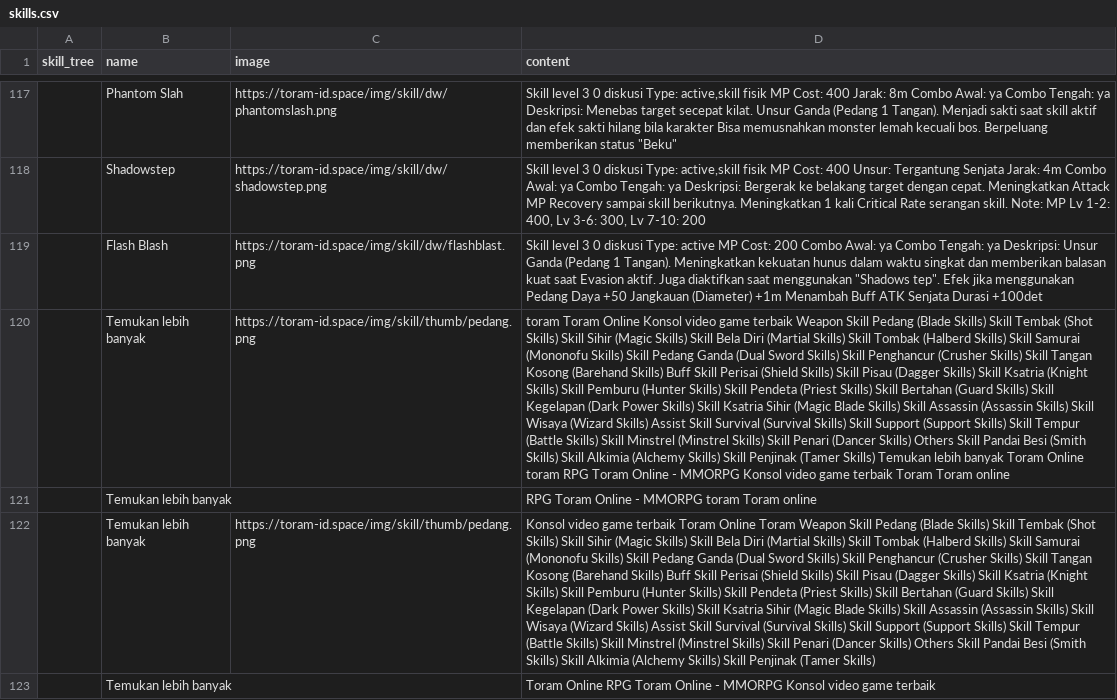
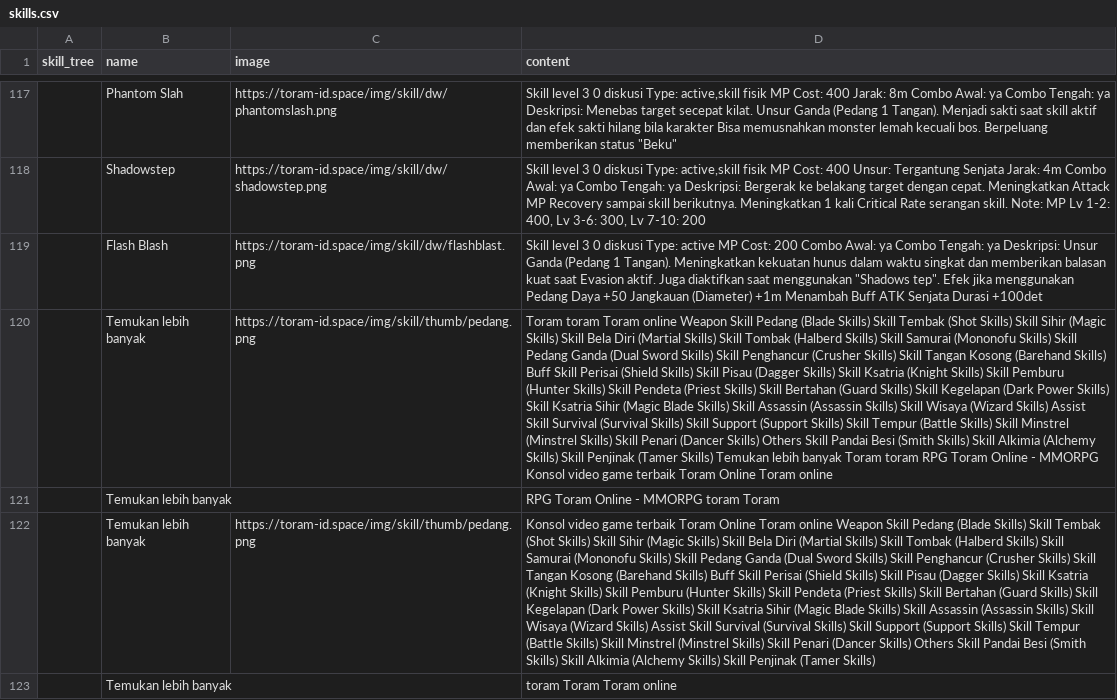
Before and after one commit to dimasyoga42/dataset, a CSV file: skills.csv, drawn as a sheet; only a part is shown, gaps mark what is left out; the diff covers the shown part only; the diff names each change by its address in the sheet, - before the commit and + after, or states it on an @@ line.

```diff
--- a/skills.csv
+++ b/skills.csv
-D120 (content): toram Toram Online Konsol video game terbaik Weapon Skill Pedang (Blade Skills) Skill Tembak (Shot Skills) Skill Sihir (Magic Skills) Skill Bela Diri (Martial Skills) Skill Tombak (Halberd Skills) Skill Samurai (Mononofu Skills) Skill Pedang Ganda (Dual Sword Skills) Skill Penghancur (Crusher Skills) Skill Tangan Kosong (Barehand Skills) Buff Skill Perisai (Shield Skills) Skill Pisau (Dagger Skills) Skill Ksatria (Knight Skills) Skill Pemburu (Hunter Skills) Skill Pendeta (Priest Skills) Skill Bertahan (Guard Skills) Skill Kegelapan (Dark Power Skills) Skill Ksatria Sihir (Magic Blade Skills) Skill Assassin (Assassin Skills) Skill Wisaya (Wizard Skills) Assist Skill Survival (Survival Skills) Skill Support (Support Skills) Skill Tempur (Battle Skills) Skill Minstrel (Minstrel Skills) Skill Penari (Dancer Skills) Others Skill Pandai Besi (Smith Skills) Skill Alkimia (Alchemy Skills) Skill Penjinak (Tamer Skills) Temukan lebih banyak Toram Online toram RPG Toram Online - MMORPG Konsol video game terbaik Toram Toram online
+D120 (content): Toram toram Toram online Weapon Skill Pedang (Blade Skills) Skill Tembak (Shot Skills) Skill Sihir (Magic Skills) Skill Bela Diri (Martial Skills) Skill Tombak (Halberd Skills) Skill Samurai (Mononofu Skills) Skill Pedang Ganda (Dual Sword Skills) Skill Penghancur (Crusher Skills) Skill Tangan Kosong (Barehand Skills) Buff Skill Perisai (Shield Skills) Skill Pisau (Dagger Skills) Skill Ksatria (Knight Skills) Skill Pemburu (Hunter Skills) Skill Pendeta (Priest Skills) Skill Bertahan (Guard Skills) Skill Kegelapan (Dark Power Skills) Skill Ksatria Sihir (Magic Blade Skills) Skill Assassin (Assassin Skills) Skill Wisaya (Wizard Skills) Assist Skill Survival (Survival Skills) Skill Support (Support Skills) Skill Tempur (Battle Skills) Skill Minstrel (Minstrel Skills) Skill Penari (Dancer Skills) Others Skill Pandai Besi (Smith Skills) Skill Alkimia (Alchemy Skills) Skill Penjinak (Tamer Skills) Temukan lebih banyak Toram toram RPG Toram Online - MMORPG Konsol video game terbaik Toram Online Toram online
-D121 (content): RPG Toram Online - MMORPG toram Toram online
+D121 (content): RPG Toram Online - MMORPG toram Toram
-D122 (content): …Online Toram Weapon Skill…
+D122 (content): …Online Toram online Weapon Skill…
-D123 (content): Toram Online RPG Toram Online - MMORPG Konsol video game terbaik
+D123 (content): toram Toram Toram online
```
Also changed, not shown: 2 added rows, 4 removed rows and 52 edited cells elsewhere in this file.
